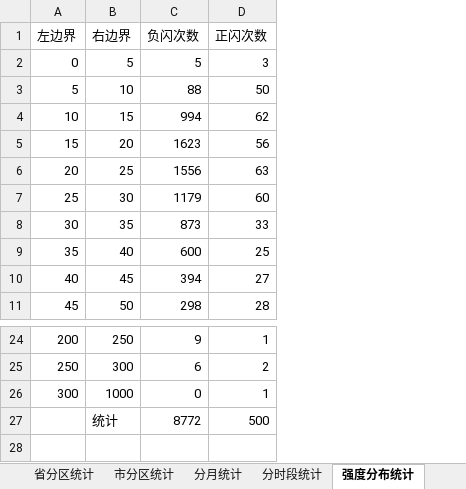
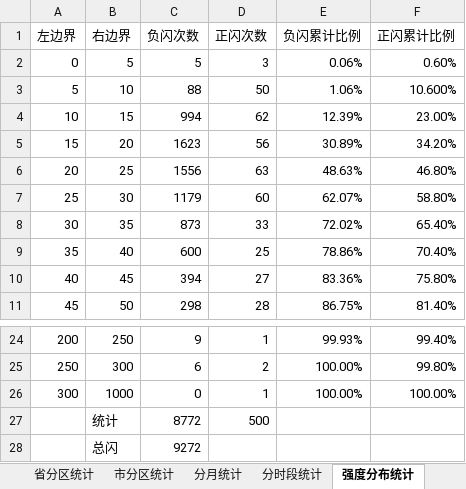
Before and after one commit to LuckyBoy314/LightningBulletin_v1, an Excel workbook: Data/公报图表模板.xlsx, sheet 强度分布统计, drawn as a sheet; only a part is shown, gaps mark what is left out; values as stored, in another font and other column widths than the file's, no borders; charts and pictures not drawn; the diff names each change by its address in the sheet, - before the commit and + after, or states it on an @@ line.

```diff
--- a/Data/公报图表模板.xlsx (sheet 强度分布统计)
+++ b/Data/公报图表模板.xlsx (sheet 强度分布统计)
+column E (负闪累计比例), rows 2-11: 0.06% | 1.06% | 12.39% | 30.89% | 48.63% | 62.07% | 72.02% | 78.86% | 83.36% | 86.75%; rows 24-26: 99.93% | 100.00% | 100.00%
+column F (正闪累计比例), rows 2-11: 0.60% | 10.600% | 23.00% | 34.20% | 46.80% | 58.80% | 65.40% | 70.40% | 75.80% | 81.40%; rows 24-26: 99.40% | 99.80% | 100.00%
+row 28:  | 总闪 | 9272
```
Also changed, not shown: charts or pictures, 4 other files.
